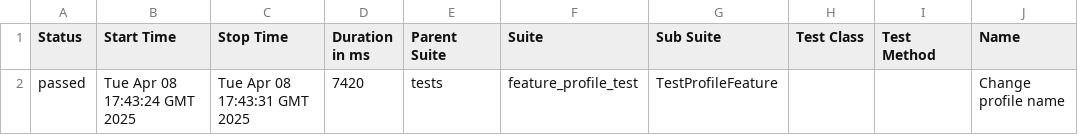
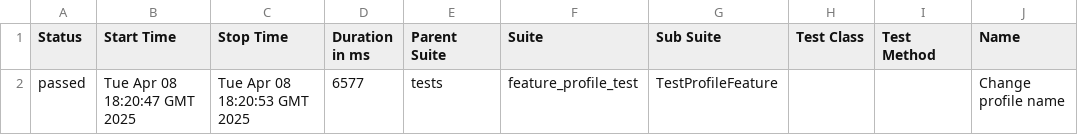
Before and after one commit to Ville4/liveCode, a CSV file: data/suites.csv, drawn as a sheet; only a part is shown; the diff names each change by its address in the sheet, - before the commit and + after, or states it on an @@ line.

```diff
--- a/data/suites.csv
+++ b/data/suites.csv
-B2 (Start Time): Tue Apr 08 17:43:24 GMT 2025
+B2 (Start Time): Tue Apr 08 18:20:47 GMT 2025
-C2 (Stop Time): Tue Apr 08 17:43:31 GMT 2025
+C2 (Stop Time): Tue Apr 08 18:20:53 GMT 2025
-D2 (Duration in ms): 7420
+D2 (Duration in ms): 6577
```
Also changed, not shown: 22 other files.
